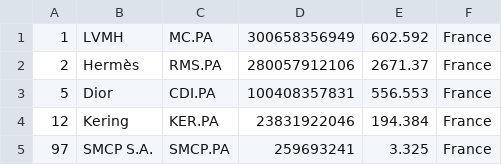
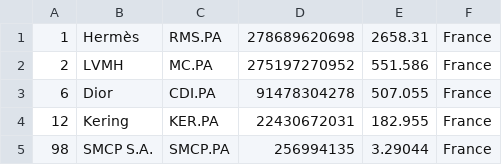
Before and after one commit to bahamut71/merida-june-6-2024, a CSV file: companies_france.csv, drawn as a sheet.

```diff
--- a/companies_france.csv
+++ b/companies_france.csv
@@ -1,5 +1,5 @@
-"1","LVMH","MC.PA","300658356949","602.592","France"
-"2","Hermès","RMS.PA","280057912106","2671.37","France"
-"5","Dior","CDI.PA","100408357831","556.553","France"
-"12","Kering","KER.PA","23831922046","194.384","France"
-"97","SMCP S.A.","SMCP.PA","259693241","3.325","France"
+"1","Hermès","RMS.PA","278689620698","2658.31","France"
+"2","LVMH","MC.PA","275197270952","551.586","France"
+"6","Dior","CDI.PA","91478304278","507.055","France"
+"12","Kering","KER.PA","22430672031","182.955","France"
+"98","SMCP S.A.","SMCP.PA","256994135","3.29044","France"
```
Also changed, not shown: companies-all.csv, companies_germany.csv, 1 other file.
